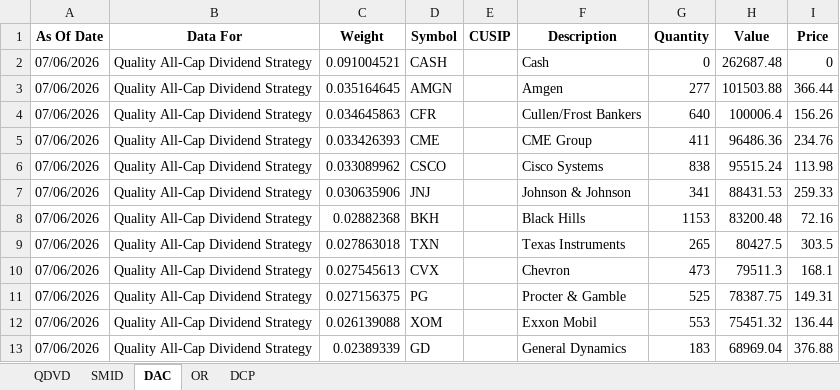
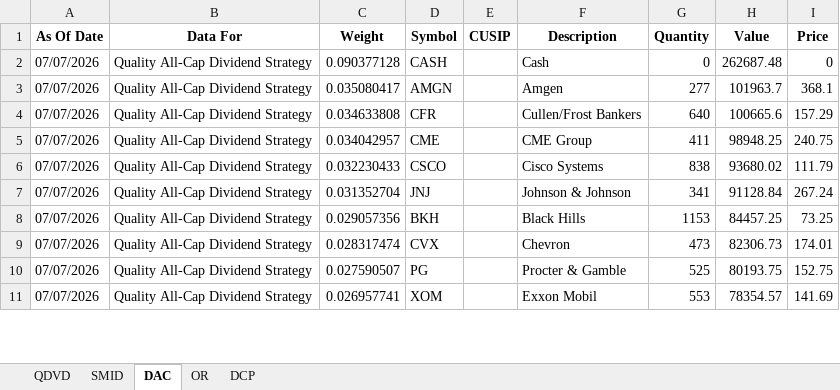
Before and after one commit to ryansadair/mcp-dashboard, an Excel workbook: data/Tamarac_Holdings.xlsx, sheet DAC, drawn as a sheet; only a part is shown; values as stored, in another font and other column widths than the file's, no borders; removed rows and columns are numbered as before the commit, all else as after; the diff covers the shown part only; the diff names each change by its address in the sheet, - before the commit and + after, or states it on an @@ line.

```diff
--- a/data/Tamarac_Holdings.xlsx (sheet DAC)
+++ b/data/Tamarac_Holdings.xlsx (sheet DAC)
-A2:A8 (As Of Date): 07/06/2026
+A2:A8 (As Of Date): 07/07/2026
-C2 (Weight): 0.091004521
+C2 (Weight): 0.090377128
-C3 (Weight): 0.035164645
+C3 (Weight): 0.035080417
-H3 (Value): 101503.88
+H3 (Value): 101963.7
-I3 (Price): 366.44
+I3 (Price): 368.1
-C4 (Weight): 0.034645863
+C4 (Weight): 0.034633808
-H4 (Value): 100006.4
+H4 (Value): 100665.6
-I4 (Price): 156.26
+I4 (Price): 157.29
-C5 (Weight): 0.033426393
+C5 (Weight): 0.034042957
-H5 (Value): 96486.36
+H5 (Value): 98948.25
-I5 (Price): 234.76
+I5 (Price): 240.75
-C6 (Weight): 0.033089962
+C6 (Weight): 0.032230433
-H6 (Value): 95515.24
+H6 (Value): 93680.02
-I6 (Price): 113.98
+I6 (Price): 111.79
-C7 (Weight): 0.030635906
+C7 (Weight): 0.031352704
-H7 (Value): 88431.53
+H7 (Value): 91128.84
-I7 (Price): 259.33
+I7 (Price): 267.24
-C8 (Weight): 0.02882368
+C8 (Weight): 0.029057356
-H8 (Value): 83200.48
+H8 (Value): 84457.25
-I8 (Price): 72.16
+I8 (Price): 73.25
-row 9: 07/06/2026 | Quality All-Cap Dividend Strategy | 0.027863018 | TXN |  | Texas Instruments | 265 | 80427.5 | 303.5
-A9:A11 (As Of Date): 07/06/2026
+A9:A11 (As Of Date): 07/07/2026
-C9 (Weight): 0.027545613
+C9 (Weight): 0.028317474
-H9 (Value): 79511.3
+H9 (Value): 82306.73
-I9 (Price): 168.1
+I9 (Price): 174.01
-C10 (Weight): 0.027156375
+C10 (Weight): 0.027590507
-H10 (Value): 78387.75
+H10 (Value): 80193.75
-I10 (Price): 149.31
+I10 (Price): 152.75
-C11 (Weight): 0.026139088
+C11 (Weight): 0.026957741
-H11 (Value): 75451.32
+H11 (Value): 78354.57
-I11 (Price): 136.44
+I11 (Price): 141.69
-row 13: 07/06/2026 | Quality All-Cap Dividend Strategy | 0.02389339 | GD |  | General Dynamics | 183 | 68969.04 | 376.88
```
Also changed, not shown: 9 added rows, 7 removed rows and 120 edited cells elsewhere in this sheet, sheet OR, sheet QDVD, sheet DCP, sheet SMID.
